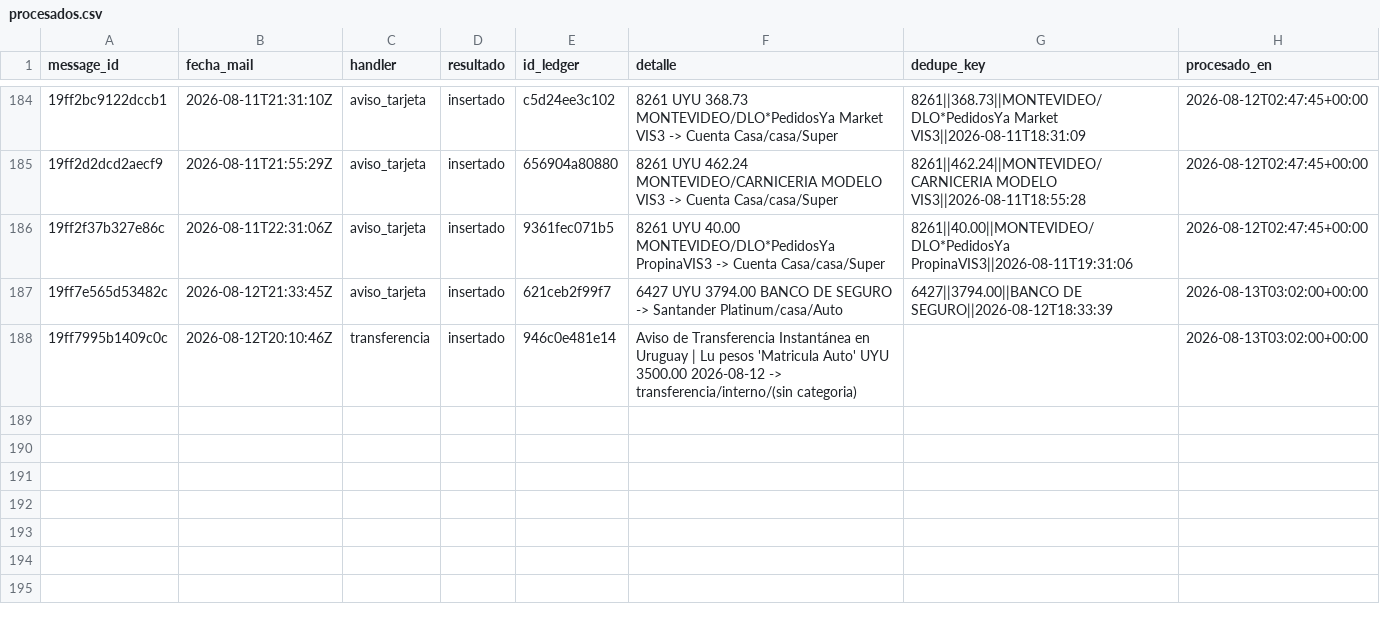
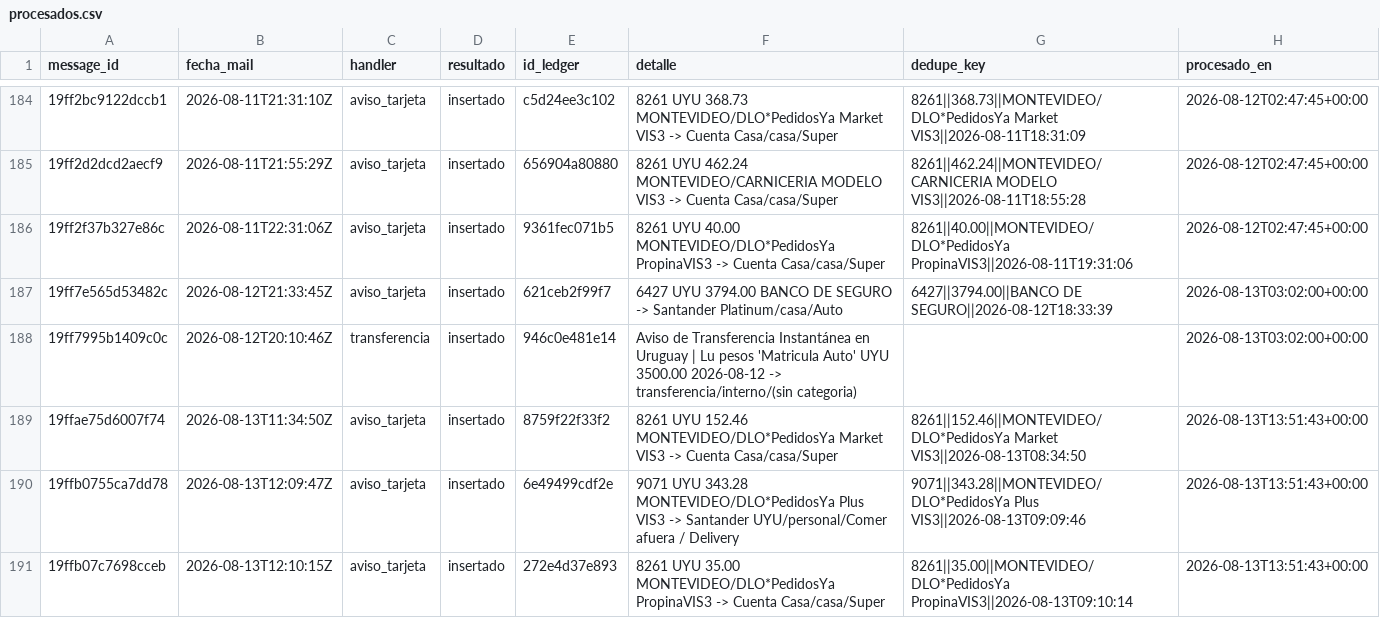
Before and after one commit to joacoguerrae/registro-gastos, a CSV file: data/staging/procesados.csv, drawn as a sheet; only a part is shown, gaps mark what is left out.

```diff
--- a/data/staging/procesados.csv
+++ b/data/staging/procesados.csv
@@ -188 +188,4 @@ message_id,fecha_mail,handler,resultado,id_ledger,detalle,dedupe_key,procesado_e
 19ff7995b1409c0c,2026-08-12T20:10:46Z,transferencia,insertado,946c0e481e14,Aviso de Transferencia Instantánea en Uruguay   | Lu pesos 'Matricula Auto' UYU 3500.00 2026-08-12 -> transferencia/interno/(sin categoria),,2026-08-13T03:02:00+00:00
+19ffae75d6007f74,2026-08-13T11:34:50Z,aviso_tarjeta,insertado,8759f22f33f2,8261 UYU 152.46 MONTEVIDEO/DLO*PedidosYa Market VIS3 -> Cuenta Casa/casa/Super,8261||152.46||MONTEVIDEO/DLO*PedidosYa Market VIS3||2026-08-13T08:34:50,2026-08-13T13:51:43+00:00
+19ffb0755ca7dd78,2026-08-13T12:09:47Z,aviso_tarjeta,insertado,6e49499cdf2e,9071 UYU 343.28 MONTEVIDEO/DLO*PedidosYa Plus VIS3 -> Santander UYU/personal/Comer afuera / Delivery,9071||343.28||MONTEVIDEO/DLO*PedidosYa Plus VIS3||2026-08-13T09:09:46,2026-08-13T13:51:43+00:00
+19ffb07c7698cceb,2026-08-13T12:10:15Z,aviso_tarjeta,insertado,272e4d37e893,8261 UYU 35.00 MONTEVIDEO/DLO*PedidosYa PropinaVIS3 -> Cuenta Casa/casa/Super,8261||35.00||MONTEVIDEO/DLO*PedidosYa PropinaVIS3||2026-08-13T09:10:14,2026-08-13T13:51:43+00:00
```
Also changed, not shown: data/cierre_casa.csv, data/ledger.csv, 9 other files.
